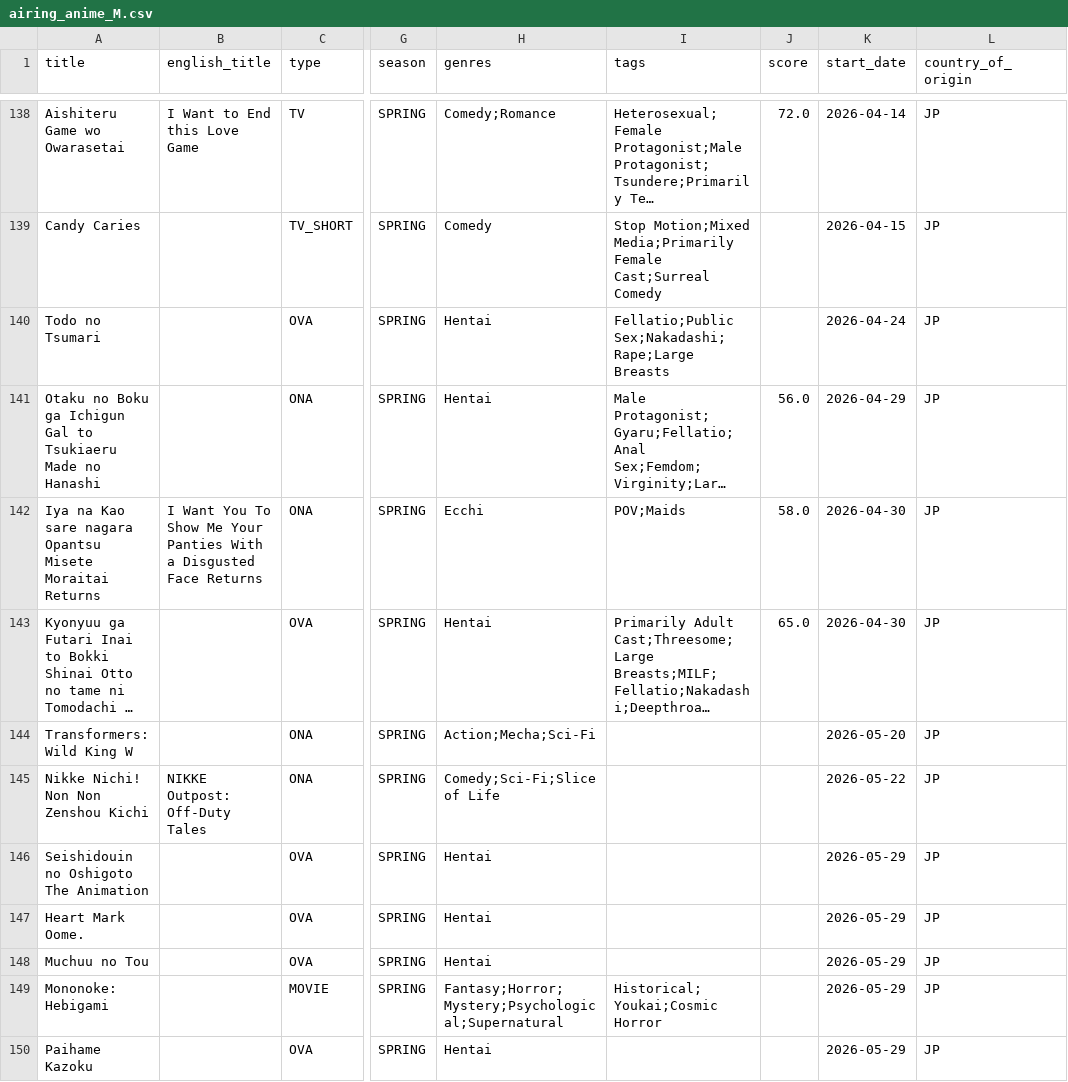
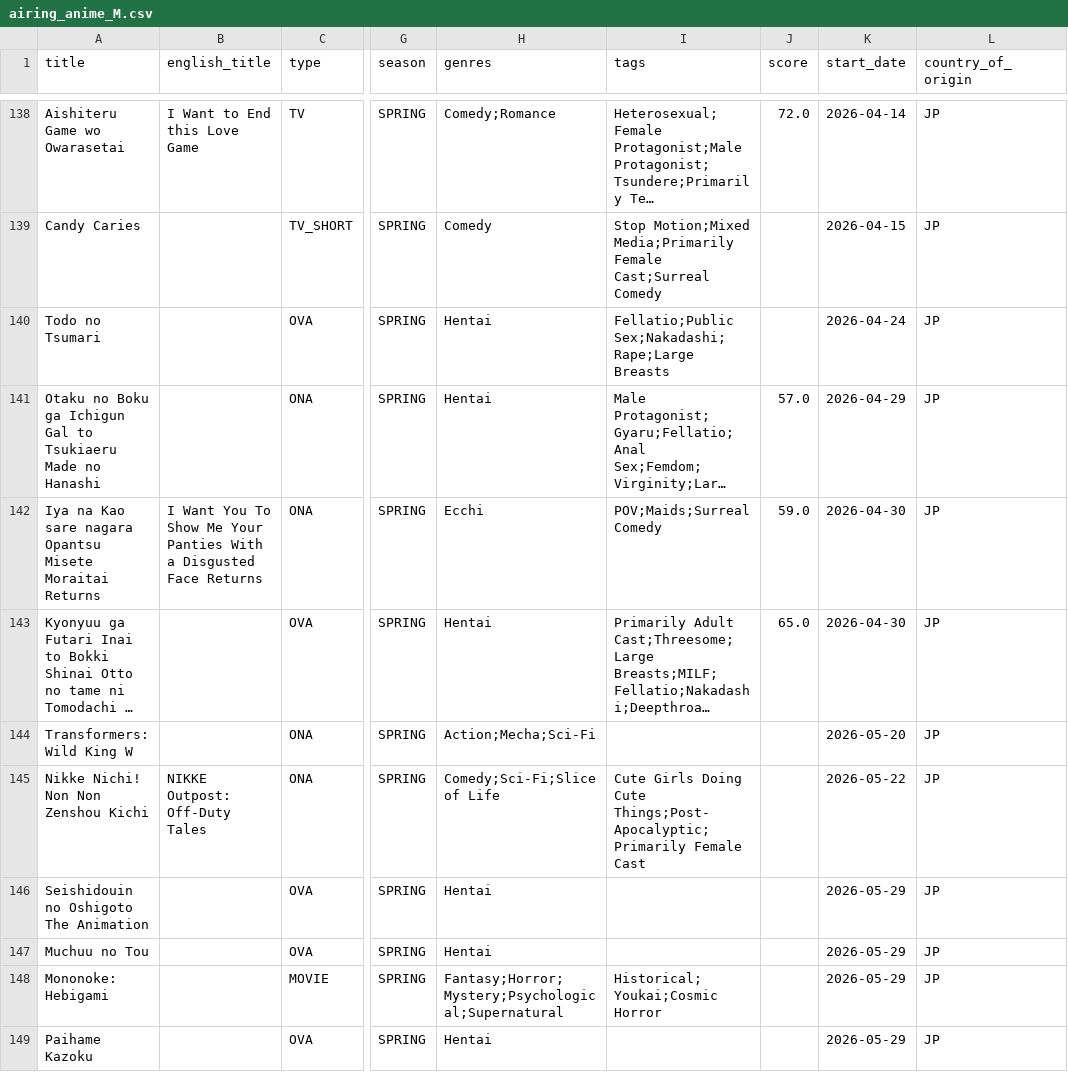
Before and after one commit to Andres-pixel35/Anime-dashboard, a CSV file: data/modified/airing_anime_M.csv, drawn as a sheet; only a part is shown, gaps mark what is left out; long unchanged cells end in …; the diff covers the shown part only; the diff names each change by its address in the sheet, - before the commit and + after, or states it on an @@ line.

```diff
--- a/data/modified/airing_anime_M.csv
+++ b/data/modified/airing_anime_M.csv
-J141 (score): 56.0
+J141 (score): 57.0
-I142 (tags): POV;Maids
+I142 (tags): POV;Maids;Surreal Comedy
-J142 (score): 58.0
+J142 (score): 59.0
-I145 (tags): (empty)
+I145 (tags): Cute Girls Doing Cute Things;Post-Apocalyptic;Primarily Female Cast
@@ row 147 moved to row 150: Heart Mark Oome. @@
```
Also changed, not shown: 6 added rows, 6 removed rows, 5 moved rows and 29 edited cells elsewhere in this file, data/original/airing_anime.csv, 2 other files.
